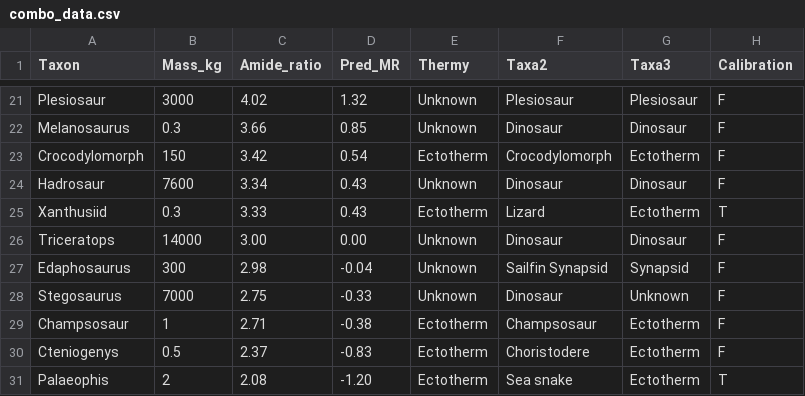
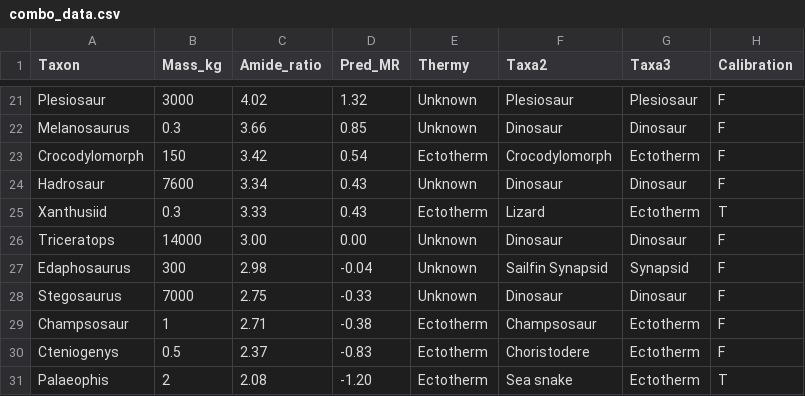
Before and after one commit to jgradym/Dino_metabolics, a CSV file: data/combo_data.csv, drawn as a sheet; only a part is shown, gaps mark what is left out.

Commit message:
Update combo_data.csv

```diff
--- a/data/combo_data.csv
+++ b/data/combo_data.csv
@@ -27,3 +27,3 @@ Triceratops,14000,3.00,0.00,Unknown,Dinosaur,Dinosaur,F
 Edaphosaurus,300,2.98,-0.04,Unknown,Sailfin Synapsid,Synapsid,F
-Stegosaurus,7000,2.75,-0.33,Unknown,Dinosaur,Unknown,F
+Stegosaurus,7000,2.75,-0.33,Unknown,Dinosaur,Dinosaur,F
 Champsosaur,1,2.71,-0.38,Ectotherm,Champsosaur,Ectotherm,F
```
